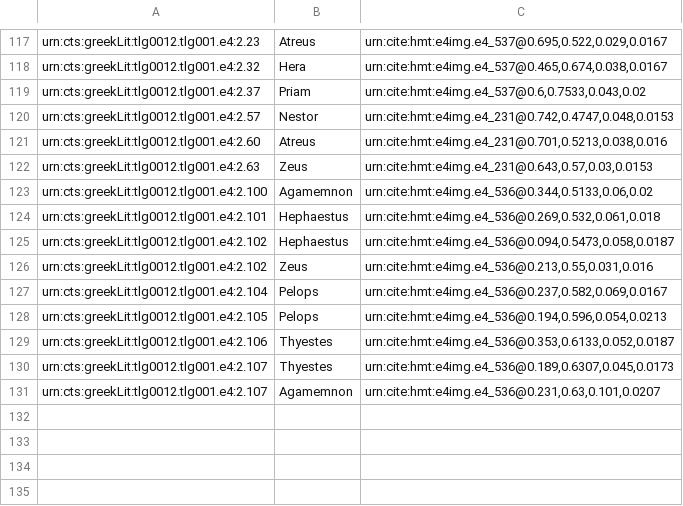
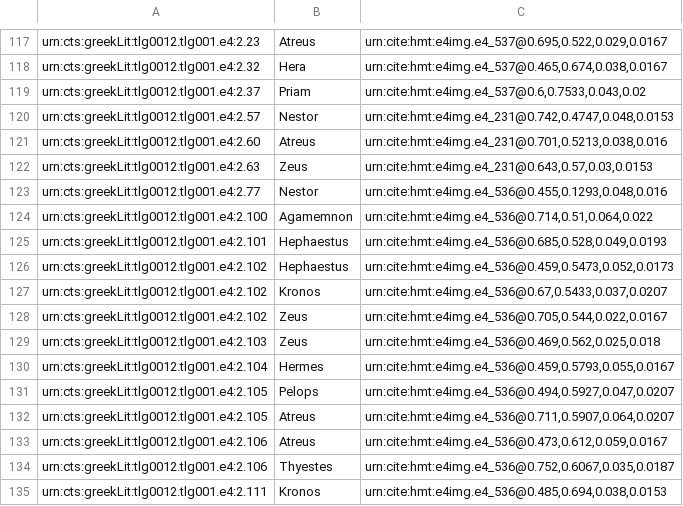
Before and after one commit to hmteditors/omega-1-12-indexin, a CSV file: byz-bar-marks.csv, drawn as a sheet; only a part is shown, gaps mark what is left out.

Commit message:
Update byz-bar-marks.csv

```diff
--- a/byz-bar-marks.csv
+++ b/byz-bar-marks.csv
@@ -122,10 +122,14 @@ urn:cts:greekLit:tlg0012.tlg001.e4:2.60,Atreus,"urn:cite:hmt:e4img.e4_231@0.701,
 urn:cts:greekLit:tlg0012.tlg001.e4:2.63,Zeus,"urn:cite:hmt:e4img.e4_231@0.643,0.57,0.03,0.0153"
-urn:cts:greekLit:tlg0012.tlg001.e4:2.100,Agamemnon,"urn:cite:hmt:e4img.e4_536@0.344,0.5133,0.06,0.02"
-urn:cts:greekLit:tlg0012.tlg001.e4:2.101,Hephaestus,"urn:cite:hmt:e4img.e4_536@0.269,0.532,0.061,0.018"
-urn:cts:greekLit:tlg0012.tlg001.e4:2.102,Hephaestus,"urn:cite:hmt:e4img.e4_536@0.094,0.5473,0.058,0.0187"
-urn:cts:greekLit:tlg0012.tlg001.e4:2.102,Zeus,"urn:cite:hmt:e4img.e4_536@0.213,0.55,0.031,0.016"
-urn:cts:greekLit:tlg0012.tlg001.e4:2.104,Pelops,"urn:cite:hmt:e4img.e4_536@0.237,0.582,0.069,0.0167"
-urn:cts:greekLit:tlg0012.tlg001.e4:2.105,Pelops,"urn:cite:hmt:e4img.e4_536@0.194,0.596,0.054,0.0213"
-urn:cts:greekLit:tlg0012.tlg001.e4:2.106,Thyestes,"urn:cite:hmt:e4img.e4_536@0.353,0.6133,0.052,0.0187"
-urn:cts:greekLit:tlg0012.tlg001.e4:2.107,Thyestes,"urn:cite:hmt:e4img.e4_536@0.189,0.6307,0.045,0.0173"
-urn:cts:greekLit:tlg0012.tlg001.e4:2.107,Agamemnon,"urn:cite:hmt:e4img.e4_536@0.231,0.63,0.101,0.0207"
+urn:cts:greekLit:tlg0012.tlg001.e4:2.77,Nestor,"urn:cite:hmt:e4img.e4_536@0.455,0.1293,0.048,0.016"
+urn:cts:greekLit:tlg0012.tlg001.e4:2.100,Agamemnon,"urn:cite:hmt:e4img.e4_536@0.714,0.51,0.064,0.022"
+urn:cts:greekLit:tlg0012.tlg001.e4:2.101,Hephaestus,"urn:cite:hmt:e4img.e4_536@0.685,0.528,0.049,0.0193"
+urn:cts:greekLit:tlg0012.tlg001.e4:2.102,Hephaestus,"urn:cite:hmt:e4img.e4_536@0.459,0.5473,0.052,0.0173"
+urn:cts:greekLit:tlg0012.tlg001.e4:2.102,Kronos,"urn:cite:hmt:e4img.e4_536@0.67,0.5433,0.037,0.0207"
+urn:cts:greekLit:tlg0012.tlg001.e4:2.102,Zeus,"urn:cite:hmt:e4img.e4_536@0.705,0.544,0.022,0.0167"
+urn:cts:greekLit:tlg0012.tlg001.e4:2.103,Zeus,"urn:cite:hmt:e4img.e4_536@0.469,0.562,0.025,0.018"
+urn:cts:greekLit:tlg0012.tlg001.e4:2.104,Hermes,"urn:cite:hmt:e4img.e4_536@0.459,0.5793,0.055,0.0167"
+urn:cts:greekLit:tlg0012.tlg001.e4:2.105,Pelops,"urn:cite:hmt:e4img.e4_536@0.494,0.5927,0.047,0.0207"
+urn:cts:greekLit:tlg0012.tlg001.e4:2.105,Atreus,"urn:cite:hmt:e4img.e4_536@0.711,0.5907,0.064,0.0207"
+urn:cts:greekLit:tlg0012.tlg001.e4:2.106,Atreus,"urn:cite:hmt:e4img.e4_536@0.473,0.612,0.059,0.0167"
+urn:cts:greekLit:tlg0012.tlg001.e4:2.106,Thyestes,"urn:cite:hmt:e4img.e4_536@0.752,0.6067,0.035,0.0187"
+urn:cts:greekLit:tlg0012.tlg001.e4:2.111,Kronos,"urn:cite:hmt:e4img.e4_536@0.485,0.694,0.038,0.0153"
```
